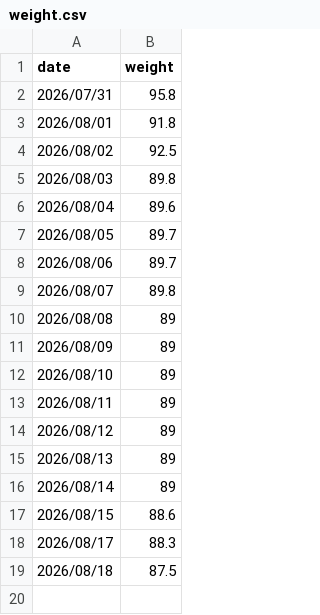
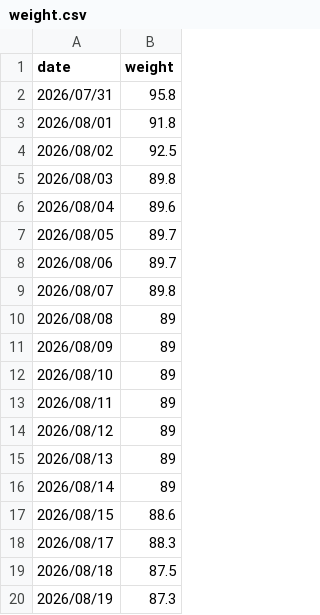
Before and after one commit to codeswolves/reTerminalE1002, a CSV file: data/weight.csv, drawn as a sheet; the diff names each change by its address in the sheet, - before the commit and + after, or states it on an @@ line.

Commit message:
chore: 体重记录 2026/08/19 = 87.3

```diff
--- a/data/weight.csv
+++ b/data/weight.csv
+row 20: 2026/08/19 | 87.3
```
